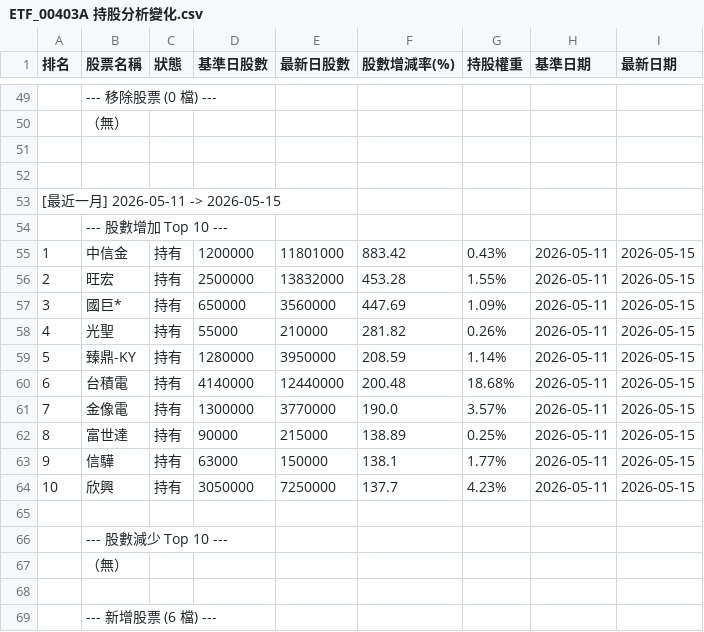
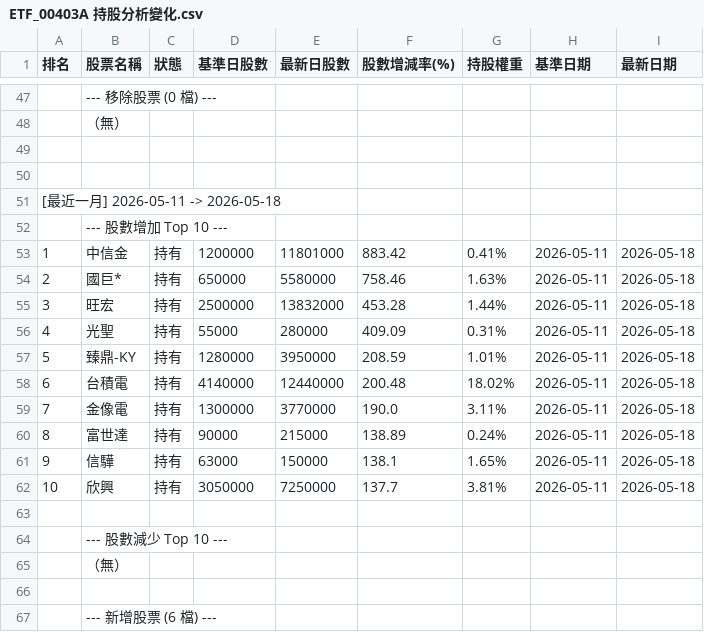
Before and after one commit to charle0111/My-Web, a CSV file: ETF_00403A 持股分析變化.csv, drawn as a sheet; only a part is shown, gaps mark what is left out; the diff covers the shown part only.

```diff
--- a/ETF_00403A 持股分析變化.csv
+++ b/ETF_00403A 持股分析變化.csv
@@ -52,14 +50,14 @@
 ,,,,,,,,
-[最近一月] 2026-05-11 -> 2026-05-15,,,,,,,,
+[最近一月] 2026-05-11 -> 2026-05-18,,,,,,,,
 ,--- 股數增加 Top 10 ---,,,,,,,
-1,中信金,持有,1200000,11801000,883.42,0.43%,2026-05-11,2026-05-15
-2,旺宏,持有,2500000,13832000,453.28,1.55%,2026-05-11,2026-05-15
-3,國巨*,持有,650000,3560000,447.69,1.09%,2026-05-11,2026-05-15
-4,光聖,持有,55000,210000,281.82,0.26%,2026-05-11,2026-05-15
-5,臻鼎-KY,持有,1280000,3950000,208.59,1.14%,2026-05-11,2026-05-15
-6,台積電,持有,4140000,12440000,200.48,18.68%,2026-05-11,2026-05-15
-7,金像電,持有,1300000,3770000,190.0,3.57%,2026-05-11,2026-05-15
-8,富世達,持有,90000,215000,138.89,0.25%,2026-05-11,2026-05-15
-9,信驊,持有,63000,150000,138.1,1.77%,2026-05-11,2026-05-15
-10,欣興,持有,3050000,7250000,137.7,4.23%,2026-05-11,2026-05-15
+1,中信金,持有,1200000,11801000,883.42,0.41%,2026-05-11,2026-05-18
+2,國巨*,持有,650000,5580000,758.46,1.63%,2026-05-11,2026-05-18
+3,旺宏,持有,2500000,13832000,453.28,1.44%,2026-05-11,2026-05-18
+4,光聖,持有,55000,280000,409.09,0.31%,2026-05-11,2026-05-18
+5,臻鼎-KY,持有,1280000,3950000,208.59,1.01%,2026-05-11,2026-05-18
+6,台積電,持有,4140000,12440000,200.48,18.02%,2026-05-11,2026-05-18
+7,金像電,持有,1300000,3770000,190.0,3.11%,2026-05-11,2026-05-18
+8,富世達,持有,90000,215000,138.89,0.24%,2026-05-11,2026-05-18
+9,信驊,持有,63000,150000,138.1,1.65%,2026-05-11,2026-05-18
+10,欣興,持有,3050000,7250000,137.7,3.81%,2026-05-11,2026-05-18
 ,,,,,,,,
```
Also changed, not shown: 2 added rows, 4 removed rows and 106 edited cells elsewhere in this file, ETF_00403A 持股分析.csv.
